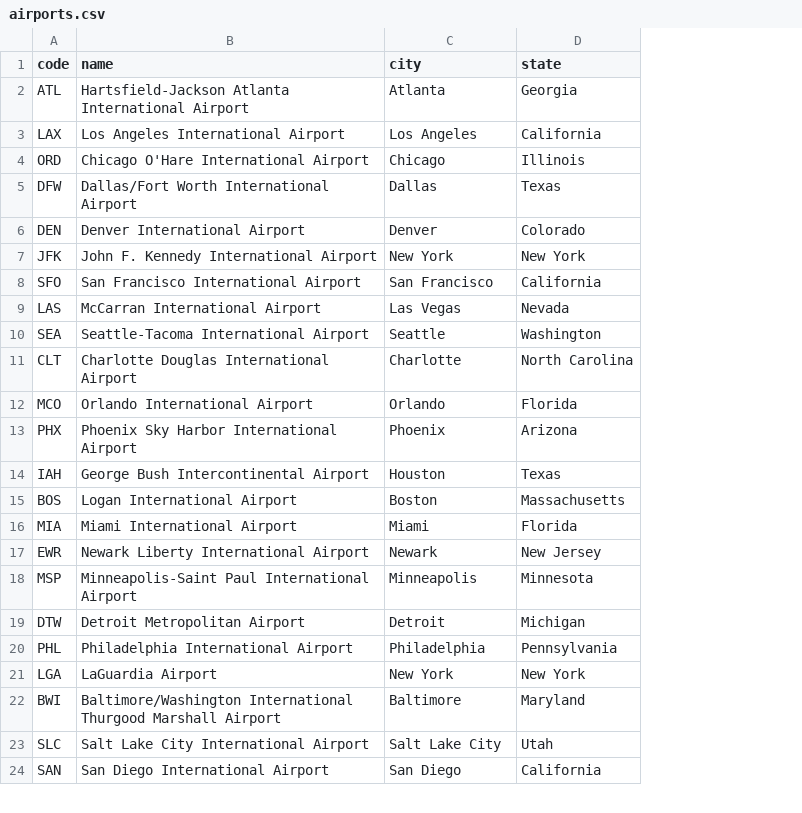
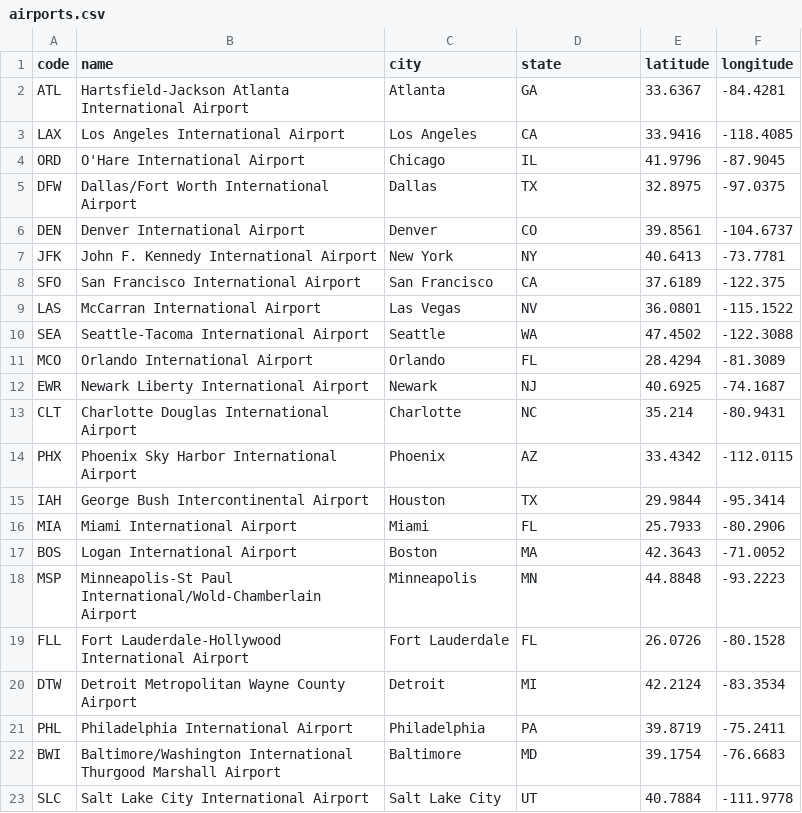
Before and after one commit to mei-sean/Northwest, a CSV file: airports.csv, drawn as a sheet; only a part is shown; removed rows and columns are numbered as before the commit, all else as after; the diff covers the shown part only; the diff names each change by its address in the sheet, - before the commit and + after, or states it on an @@ line.

```diff
--- a/airports.csv
+++ b/airports.csv
+column E (latitude), rows 2-10: 33.6367 | 33.9416 | 41.9796 | 32.8975 | 39.8561 | 40.6413 | 37.6189 | 36.0801 | 47.4502; rows 13-16: 35.214 | 33.4342 | 29.9844 | 25.7933; row 18: 44.8848; rows 20-23: 42.2124 | 39.8719 | 39.1754 | 40.7884
+column F (longitude), rows 2-10: -84.4281 | -118.4085 | -87.9045 | -97.0375 | -104.6737 | -73.7781 | -122.375 | -115.1522 | -122.3088; rows 13-16: -80.9431 | -112.0115 | -95.3414 | -80.2906; row 18: -93.2223; rows 20-23: -83.3534 | -75.2411 | -76.6683 | -111.9778
-D2 (state): Georgia
+D2 (state): GA
-D3 (state): California
+D3 (state): CA
-B4 (name): Chicago O'Hare International Airport
+B4 (name): O'Hare International Airport
-D4 (state): Illinois
+D4 (state): IL
-D5 (state): Texas
+D5 (state): TX
-D6 (state): Colorado
+D6 (state): CO
-D7 (state): New York
+D7 (state): NY
-D8 (state): California
+D8 (state): CA
-D9 (state): Nevada
+D9 (state): NV
-D10 (state): Washington
+D10 (state): WA
+row 11: MCO | Orlando International Airport | Orlando | FL | 28.4294 | -81.3089
+row 12: EWR | Newark Liberty International Airport | Newark | NJ | 40.6925 | -74.1687
-D13 (state): North Carolina
+D13 (state): NC
-row 12: MCO | Orlando International Airport | Orlando | Florida
-D14 (state): Arizona
+D14 (state): AZ
-D15 (state): Texas
+D15 (state): TX
-row 15: BOS | Logan International Airport | Boston | Massachusetts
-D16 (state): Florida
+D16 (state): FL
-row 17: EWR | Newark Liberty International Airport | Newark | New Jersey
+row 17: BOS | Logan International Airport | Boston | MA | 42.3643 | -71.0052
-B18 (name): Minneapolis-Saint Paul International Airport
+B18 (name): Minneapolis-St Paul International/Wold-Chamberlain Airport
-D18 (state): Minnesota
+D18 (state): MN
+row 19: FLL | Fort Lauderdale-Hollywood International Airport | Fort Lauderdale | FL | 26.0726 | -80.1528
-B20 (name): Detroit Metropolitan Airport
+B20 (name): Detroit Metropolitan Wayne County Airport
-D20 (state): Michigan
+D20 (state): MI
-D21 (state): Pennsylvania
+D21 (state): PA
-row 21: LGA | LaGuardia Airport | New York | New York
-D22 (state): Maryland
+D22 (state): MD
-D23 (state): Utah
+D23 (state): UT
-row 24: SAN | San Diego International Airport | San Diego | California
```
Also changed, not shown: 2 added rows, 20 removed rows and 4 edited cells elsewhere in this file, 13 other files.
